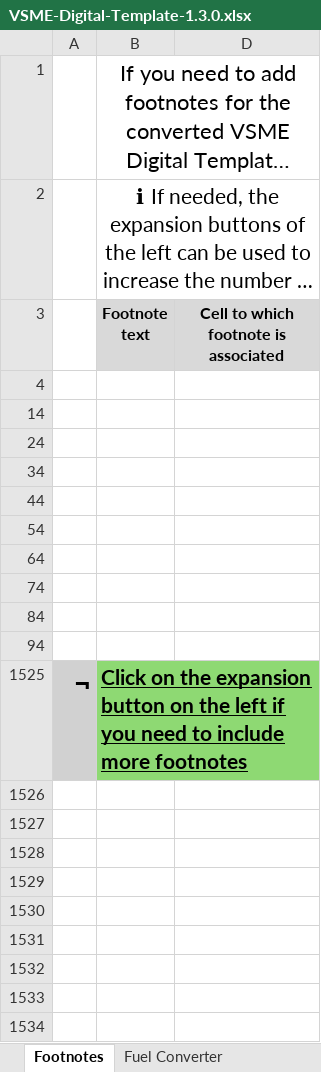
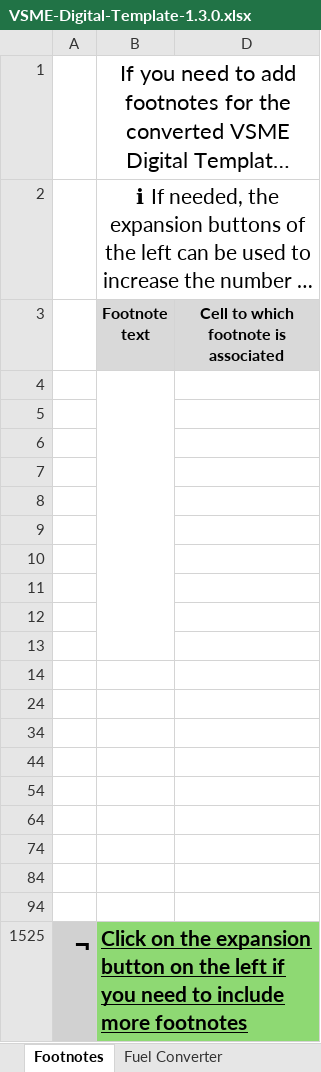
Before and after one commit to EFRAG-EU/Digital-Template-Data-Migration-Tool, an Excel workbook: src/migration_tool/data/VSME-Digital-Template-1.3.0.xlsx, sheet Footnotes, drawn as a sheet; long unchanged cells end in …; values as stored, in another font and other column widths than the file's, no borders; addresses are those after the commit; the diff names each change by its address in the sheet, - before the commit and + after, or states it on an @@ line.

```diff
--- a/src/migration_tool/data/VSME-Digital-Template-1.3.0.xlsx (sheet Footnotes)
+++ b/src/migration_tool/data/VSME-Digital-Template-1.3.0.xlsx (sheet Footnotes)
+B4:B13 merged
+row 14: (empty)
+row 24: (empty)
+row 34: (empty)
+row 44: (empty)
+row 54: (empty)
+row 64: (empty)
+row 74: (empty)
+row 84: (empty)
+row 94: (empty)
```
Also changed, not shown: sheet Translations, sheet Introduction, sheet Table of Contents & Validation, sheet General Information, formulas that keep their value.
